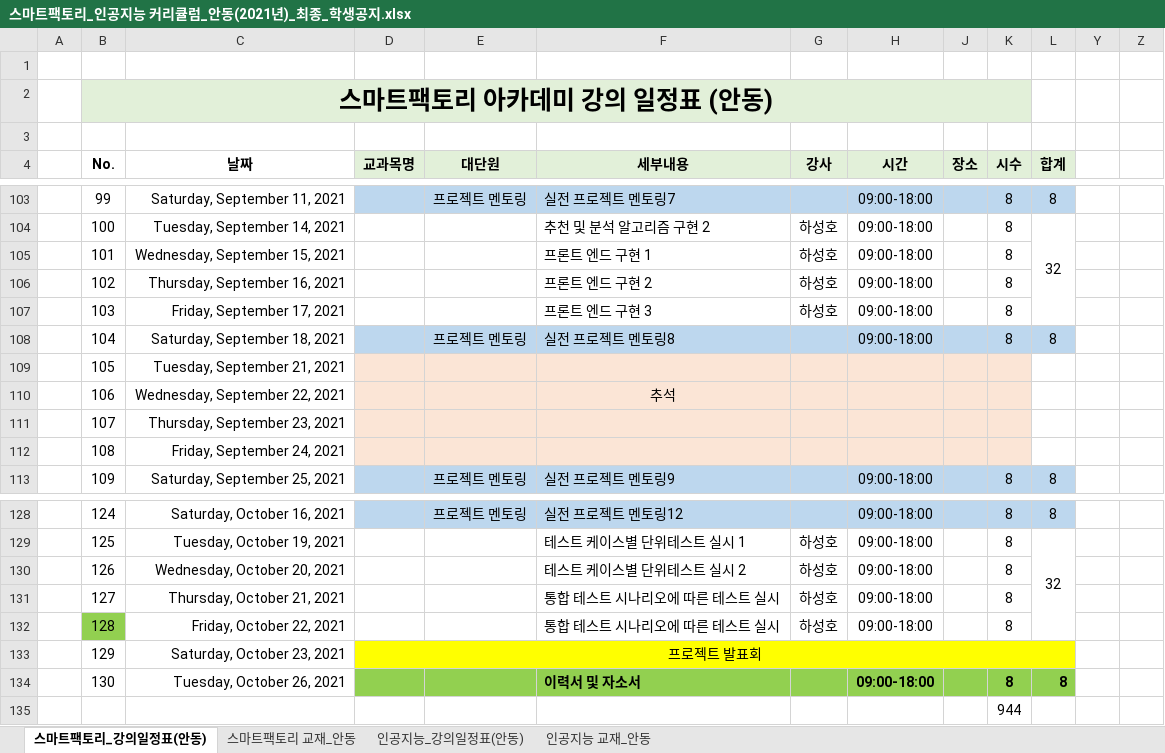
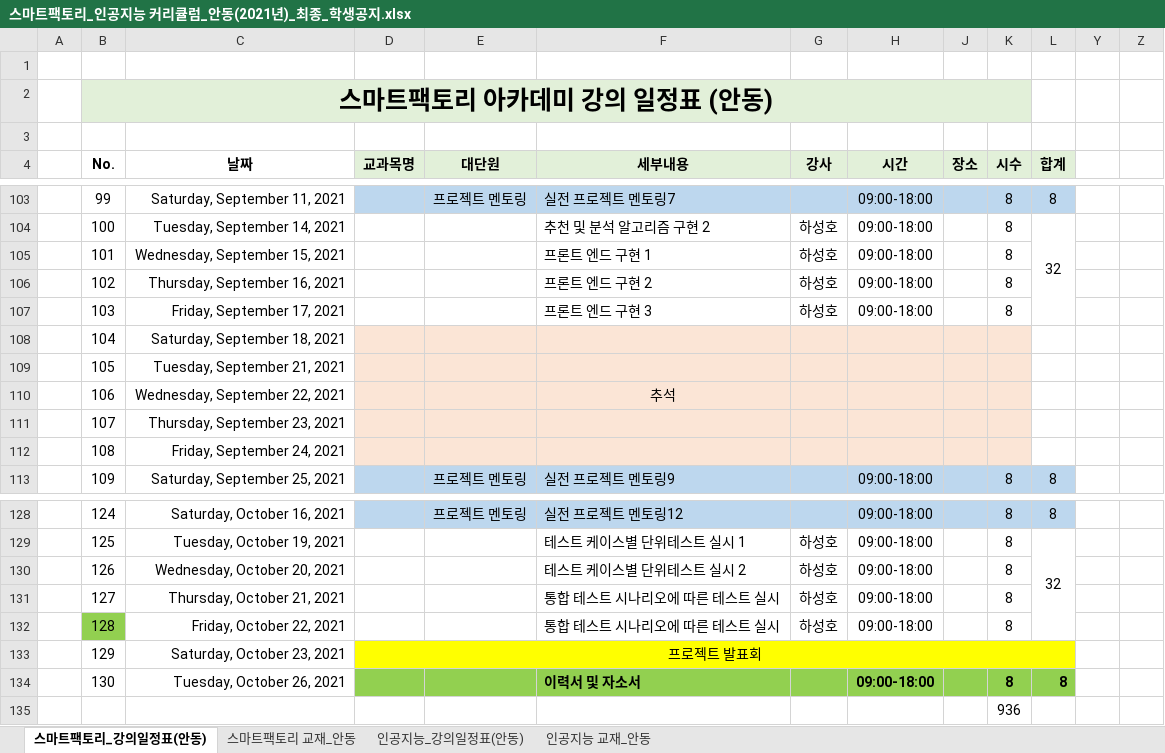
Before and after one commit to ANU-SmartFactory2021/ANU-SmartFactory2021, an Excel workbook: doc/99. 참고자료/04. 일정/스마트팩토리_인공지능 커리큘럼_안동(2021년)_최종_학생공지.xlsx, sheet 스마트팩토리_강의일정표(안동), drawn as a sheet; only a part is shown, gaps mark what is left out; values as stored, in another font and other column widths than the file's, no borders; the diff names each change by its address in the sheet, - before the commit and + after, or states it on an @@ line.

Commit message:
일정 변경 (9/18 멘토링 => 추석연휴)

```diff
--- a/doc/99. 참고자료/04. 일정/스마트팩토리_인공지능 커리큘럼_안동(2021년)_최종_학생공지.xlsx (sheet 스마트팩토리_강의일정표(안동))
+++ b/doc/99. 참고자료/04. 일정/스마트팩토리_인공지능 커리큘럼_안동(2021년)_최종_학생공지.xlsx (sheet 스마트팩토리_강의일정표(안동))
-D108:H108 fill: #BDD7EE
+D108:H108 fill: #FBE5D6
-E108 (대단원): 프로젝트 멘토링
+E108 (대단원): (empty)
-F108 (세부내용): 실전 프로젝트 멘토링8
+F108 (세부내용): (empty)
-H108 (시간): 09:00-18:00
+H108 (시간): (empty)
-J108:K108 fill: #BDD7EE
+J108:K108 fill: #FBE5D6
-K108 (시수): 8
+K108 (시수): (empty)
-L108 (합계): 8
+L108 (합계): (empty)
-L108 fill: #BDD7EE
+L108 fill: none
-K135 (시수): 944
+K135 (시수): 936
```
